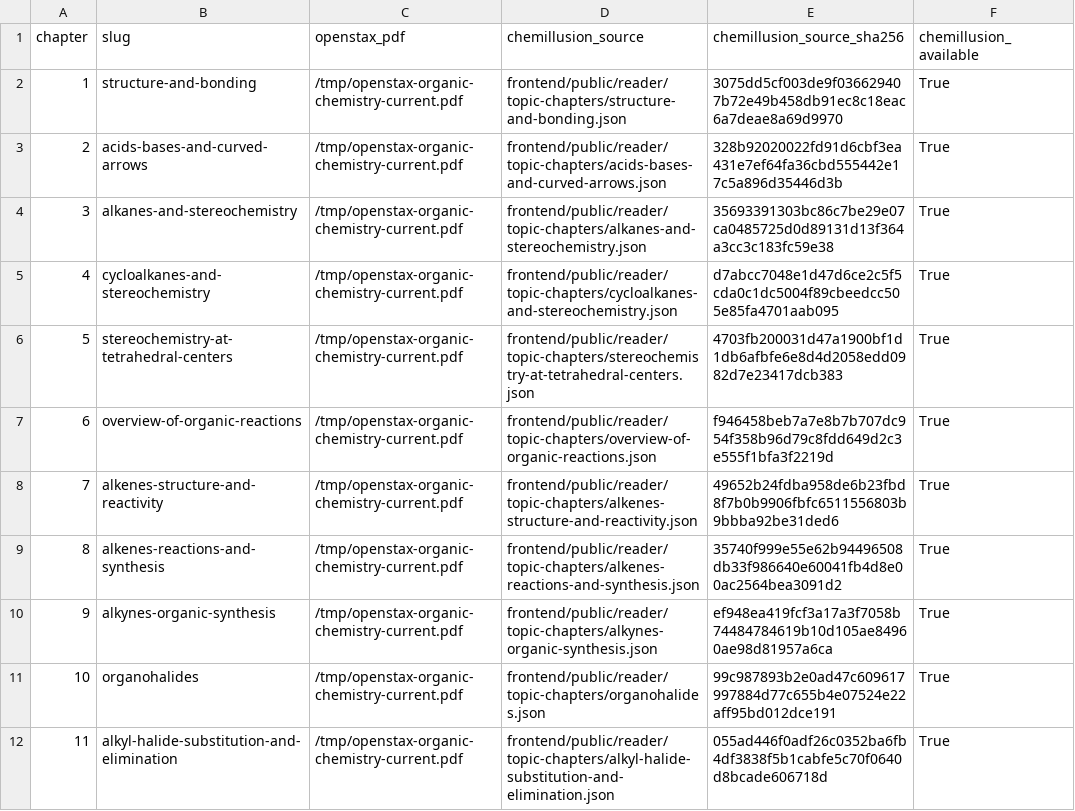
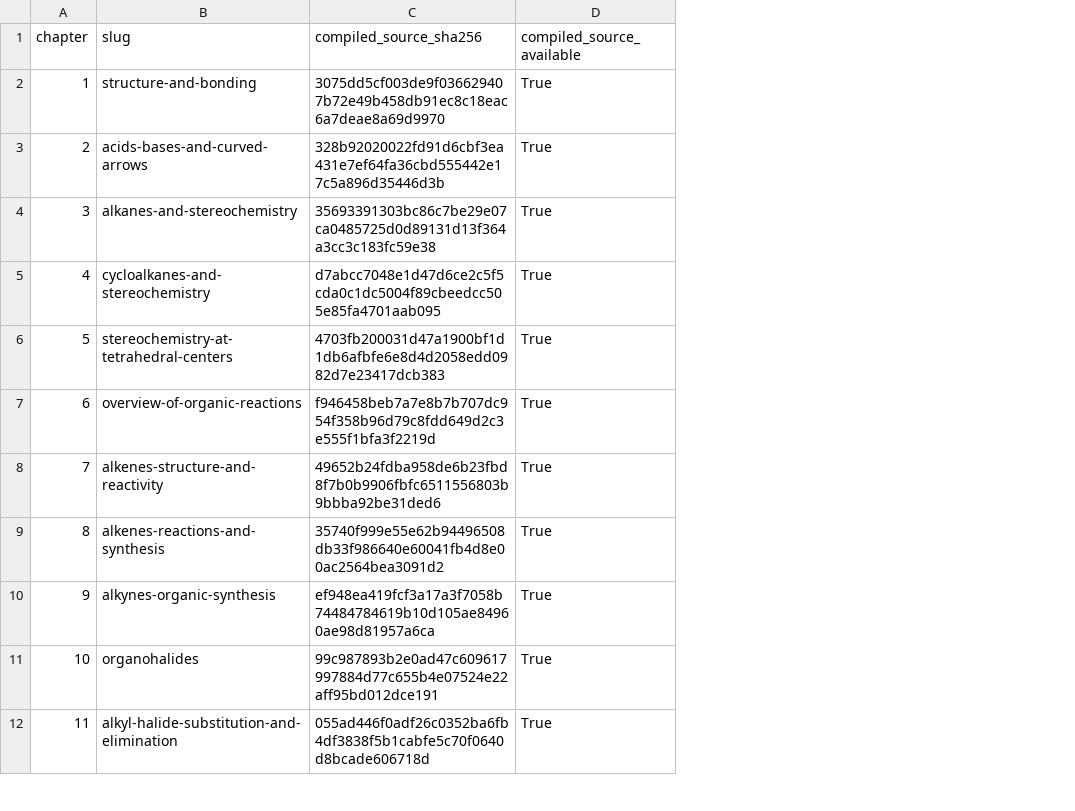
Before and after one commit to scottmreed/textbook-authoring-skills, a CSV file: reports/comparison/2026-08-09-full-book/chapter_source_manifest.csv, drawn as a sheet; only a part is shown; removed rows and columns are numbered as before the commit, all else as after; the diff names each change by its address in the sheet, - before the commit and + after, or states it on an @@ line.

Commit message:
Refactor CONTENTS.md and README.md for clarity and accuracy; update comparison scripts and reports for improved provenance tracking. Adjust chapter review status documentation to reflect historical context and ensure consistency in data presentation.

```diff
--- a/reports/comparison/2026-08-09-full-book/chapter_source_manifest.csv
+++ b/reports/comparison/2026-08-09-full-book/chapter_source_manifest.csv
-column C (openstax_pdf), rows 2-12: all /tmp/openstax-organic-chemistry-current.pdf
-column D (chemillusion_source), rows 2-12: frontend/public/reader/topic-chapters/structure-and-bonding.json | frontend/public/reader/topic-chapters/acids-bases-and-curved-arrows.json | frontend/public/reader/topic-chapters/alkanes-and-stereochemistry.json | frontend/public/reader/topic-chapters/cycloalkanes-and-stereochemistry.json | frontend/public/reader/topic-chapters/stereochemistry-at-tetrahedral-centers.json | frontend/public/reader/topic-chapters/overview-of-organic-reactions.json | frontend/public/reader/topic-chapters/alkenes-structure-and-reactivity.json | frontend/public/reader/topic-chapters/alkenes-reactions-and-synthesis.json | frontend/public/reader/topic-chapters/alkynes-organic-synthesis.json | frontend/public/reader/topic-chapters/organohalides.json | frontend/public/reader/topic-chapters/alkyl-halide-substitution-and-elimination.json
-C1: chemillusion_source_sha256
+C1: compiled_source_sha256
-D1: chemillusion_available
+D1: compiled_source_available
```
Also changed, not shown: 10 other files.
